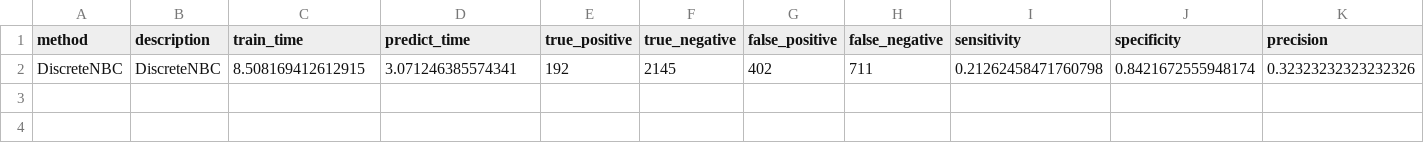
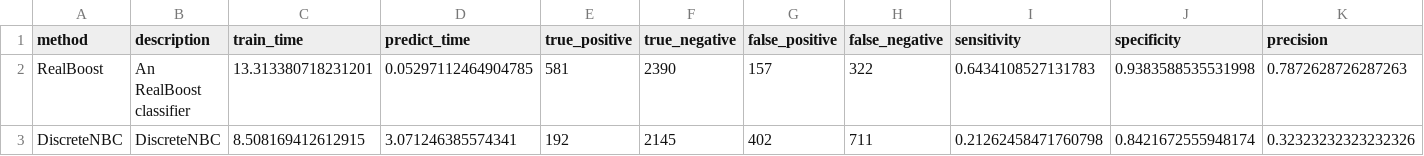
Before and after one commit to wl44545/wl44545.github.io, a CSV file: praca-inzynierska/history/2022_01_16_15_17_59_370847/results.csv, drawn as a sheet; only a part is shown; rows hold the shown columns only; the diff names each change by its address in the sheet, - before the commit and + after, or states it on an @@ line.

Commit message:
Autocommit with results

```diff
--- a/praca-inzynierska/history/2022_01_16_15_17_59_370847/results.csv
+++ b/praca-inzynierska/history/2022_01_16_15_17_59_370847/results.csv
+row 2: RealBoost | An RealBoost classifier | 13.313380718231201 | 0.05297112464904785 | 581 | 2390 | 157 | 322 | 0.6434108527131783 | 0.9383588535531998 | 0.7872628726287263
```
Also changed, not shown: 5 other files.
